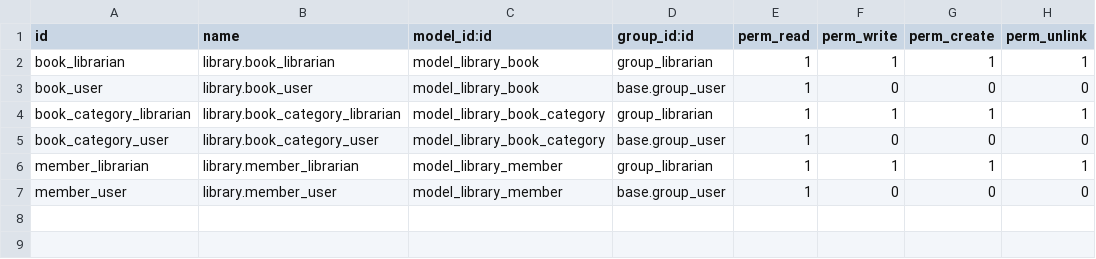
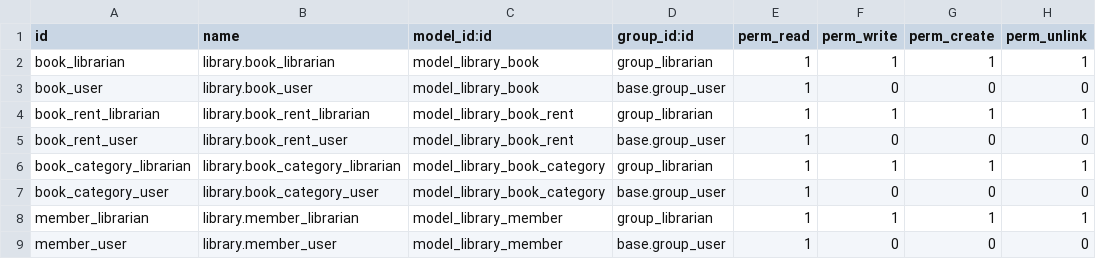
Before and after one commit to alvinkg/odoo15, a CSV file: local-addons/my_library/security/ir.model.access.csv, drawn as a sheet.

Commit message:
Changing the user that performs an action

```diff
--- a/local-addons/my_library/security/ir.model.access.csv
+++ b/local-addons/my_library/security/ir.model.access.csv
@@ -3,2 +3,4 @@ book_librarian,library.book_librarian,model_library_book,group_librarian,1,1,1,1
 book_user,library.book_user,model_library_book,base.group_user,1,0,0,0
+book_rent_librarian,library.book_rent_librarian,model_library_book_rent,group_librarian,1,1,1,1
+book_rent_user,library.book_rent_user,model_library_book_rent,base.group_user,1,0,0,0
 book_category_librarian,library.book_category_librarian,model_library_book_category,group_librarian,1,1,1,1
```
Also changed, not shown: 6 other files.
